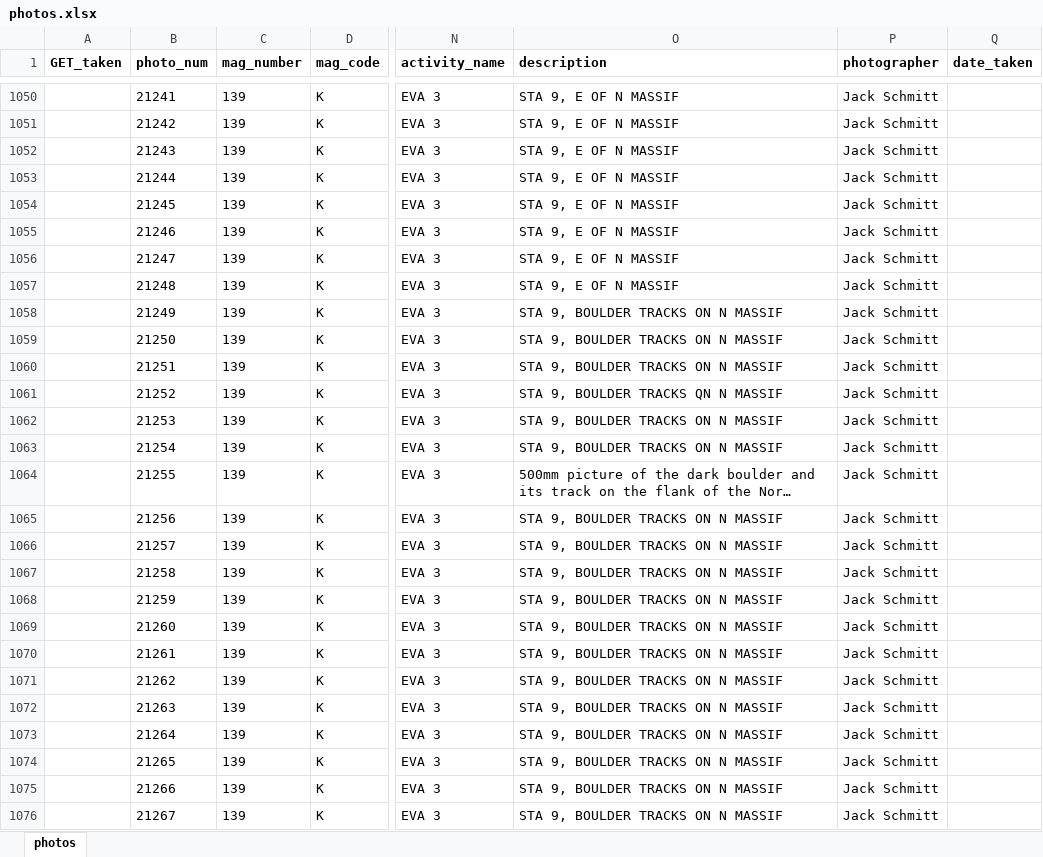
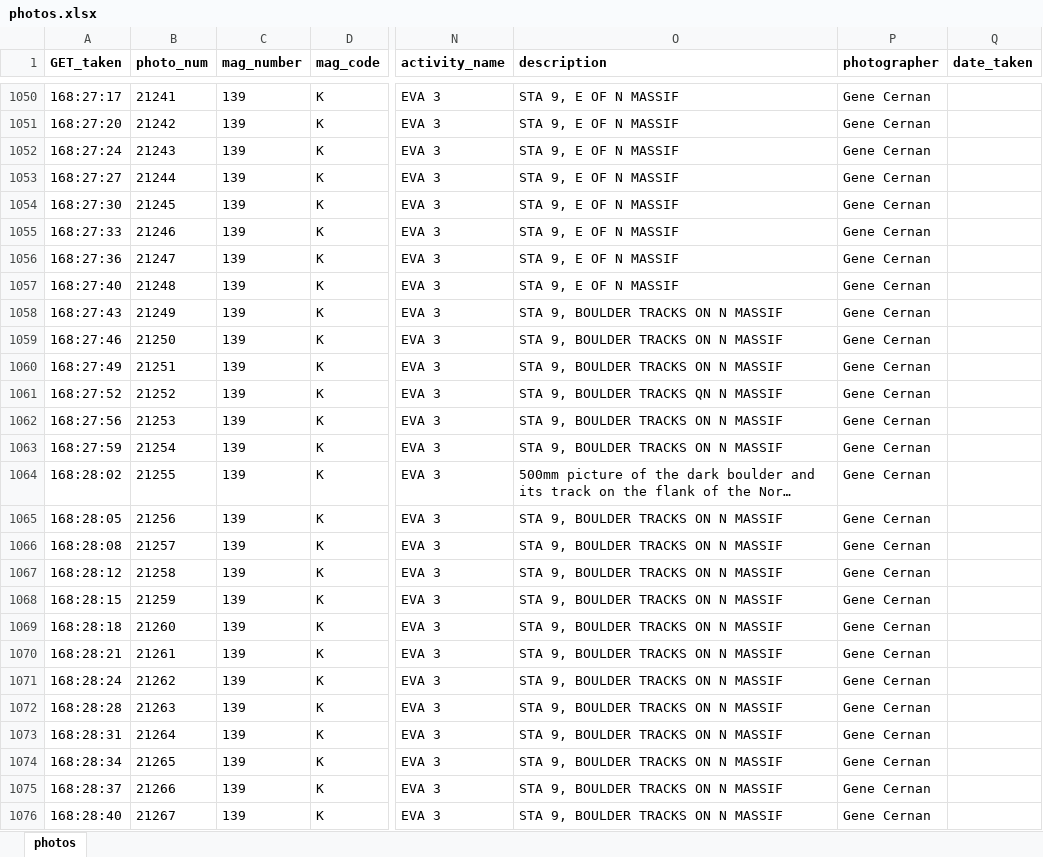
Before and after one commit to bfeist/ApolloInRealTime, an Excel workbook: MISSION_DATA/photos.xlsx, sheet photos, drawn as a sheet; only a part is shown, gaps mark what is left out; long unchanged cells end in …; values as stored, in another font and other column widths than the file's, no borders; the diff covers the shown part only; the diff names each change by its address in the sheet, - before the commit and + after, or states it on an @@ line.

Commit message:
Flickr file scraper finished. Continuation of adding photo indexes.

```diff
--- a/MISSION_DATA/photos.xlsx (sheet photos)
+++ b/MISSION_DATA/photos.xlsx (sheet photos)
-A1050 (GET_taken): (empty)
+A1050 (GET_taken): 168:27:17
-P1050:P1076 (photographer): Jack Schmitt
+P1050:P1076 (photographer): Gene Cernan
-A1051 (GET_taken): (empty)
+A1051 (GET_taken): 168:27:20
-A1052 (GET_taken): (empty)
+A1052 (GET_taken): 168:27:24
-A1053 (GET_taken): (empty)
+A1053 (GET_taken): 168:27:27
-A1054 (GET_taken): (empty)
+A1054 (GET_taken): 168:27:30
-A1055 (GET_taken): (empty)
+A1055 (GET_taken): 168:27:33
-A1056 (GET_taken): (empty)
+A1056 (GET_taken): 168:27:36
-A1057 (GET_taken): (empty)
+A1057 (GET_taken): 168:27:40
-A1058 (GET_taken): (empty)
+A1058 (GET_taken): 168:27:43
-A1059 (GET_taken): (empty)
+A1059 (GET_taken): 168:27:46
-A1060 (GET_taken): (empty)
+A1060 (GET_taken): 168:27:49
-A1061 (GET_taken): (empty)
+A1061 (GET_taken): 168:27:52
-A1062 (GET_taken): (empty)
+A1062 (GET_taken): 168:27:56
-A1063 (GET_taken): (empty)
+A1063 (GET_taken): 168:27:59
-A1064 (GET_taken): (empty)
+A1064 (GET_taken): 168:28:02
-A1065 (GET_taken): (empty)
+A1065 (GET_taken): 168:28:05
-A1066 (GET_taken): (empty)
+A1066 (GET_taken): 168:28:08
-A1067 (GET_taken): (empty)
+A1067 (GET_taken): 168:28:12
-A1068 (GET_taken): (empty)
+A1068 (GET_taken): 168:28:15
-A1069 (GET_taken): (empty)
+A1069 (GET_taken): 168:28:18
-A1070 (GET_taken): (empty)
+A1070 (GET_taken): 168:28:21
-A1071 (GET_taken): (empty)
+A1071 (GET_taken): 168:28:24
-A1072 (GET_taken): (empty)
+A1072 (GET_taken): 168:28:28
-A1073 (GET_taken): (empty)
+A1073 (GET_taken): 168:28:31
-A1074 (GET_taken): (empty)
+A1074 (GET_taken): 168:28:34
-A1075 (GET_taken): (empty)
+A1075 (GET_taken): 168:28:37
-A1076 (GET_taken): (empty)
+A1076 (GET_taken): 168:28:40
```
Also changed, not shown: 375 edited cells elsewhere in this sheet, 8 other files.
